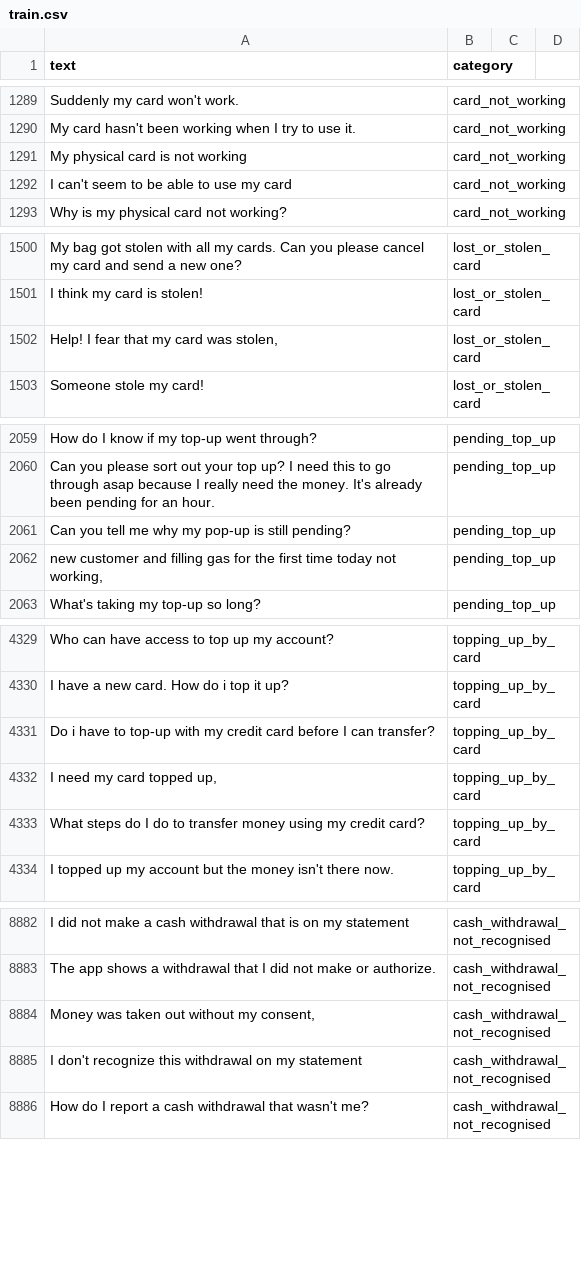
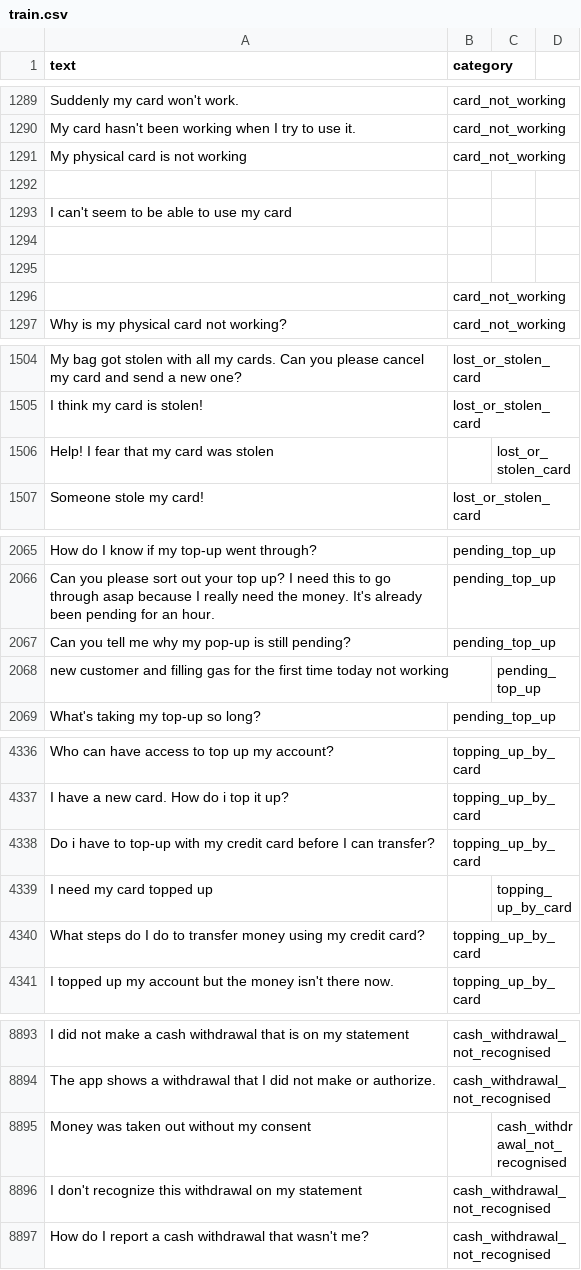
Before and after one commit to donnytk/task-specific-datasets, a CSV file: banking_data/train.csv, drawn as a sheet; only a part is shown, gaps mark what is left out; the diff covers the shown part only.

```diff
--- a/banking_data/train.csv
+++ b/banking_data/train.csv
@@ -1291,7 +1291,7 @@ My card hasn't been working when I try to use it.,card_not_working
 My physical card is not working,card_not_working
-"
-I can't seem to be able to use my card
-
-
-",card_not_working
+
+I can't seem to be able to use my card
+
+
+,card_not_working
 Why is my physical card not working?,card_not_working
@@ -1505,3 +1505,3 @@ My bag got stolen with all my cards. Can you please cancel my card and send a ne
 I think my card is stolen!,lost_or_stolen_card
-"Help!  I fear that my card was stolen,",lost_or_stolen_card
+Help!  I fear that my card was stolen,,lost_or_stolen_card
 Someone stole my card!,lost_or_stolen_card
@@ -2067,3 +2067,3 @@ Can you please sort out your top up? I need this to go through asap because I re
 Can you tell me why my pop-up is still pending?,pending_top_up
-"new customer and filling gas for the first time today not working,",pending_top_up
+new customer and filling gas for the first time today not working,,pending_top_up
 What's taking my top-up so long?,pending_top_up
@@ -4338,3 +4338,3 @@ I have a new card. How do i top it up?,topping_up_by_card
 Do i have to top-up with my credit card before I can transfer?,topping_up_by_card
-"I need my card topped up,",topping_up_by_card
+I need my card topped up,,topping_up_by_card
 What steps do I do to transfer money using my credit card?,topping_up_by_card
@@ -8894,3 +8894,3 @@ I did not make a cash withdrawal that is on my statement,cash_withdrawal_not_rec
 The app shows a withdrawal that I did not make or authorize.,cash_withdrawal_not_recognised
-"Money was taken out without my consent,",cash_withdrawal_not_recognised
+Money was taken out without my consent,,cash_withdrawal_not_recognised
 I don't recognize this withdrawal on my statement,cash_withdrawal_not_recognised
```
Also changed, not shown: 13 added rows, 6 removed rows and 20 edited cells elsewhere in this file.
